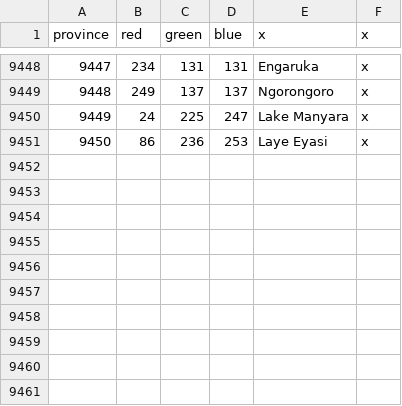
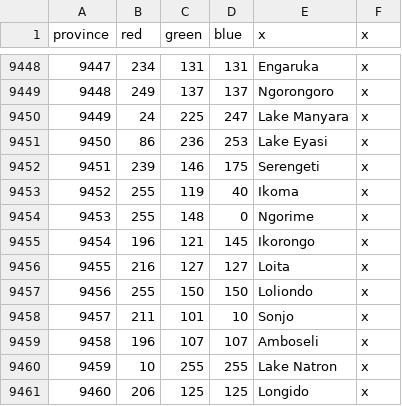
Before and after one commit to LeRoi6/Africa-Universalis-Modding-Community, a CSV file: map/definition.csv, drawn as a sheet; only a part is shown, gaps mark what is left out.

```diff
--- a/map/definition.csv
+++ b/map/definition.csv
@@ -9450,2 +9450,12 @@ province;red;green;blue;x;x
 9449;24;225;247;Lake Manyara;x
-9450;86;236;253;Laye Eyasi;x
+9450;86;236;253;Lake Eyasi;x
+9451;239;146;175;Serengeti;x
+9452;255;119;40;Ikoma;x
+9453;255;148;0;Ngorime;x
+9454;196;121;145;Ikorongo;x
+9455;216;127;127;Loita;x
+9456;255;150;150;Loliondo;x
+9457;211;101;10;Sonjo;x
+9458;196;107;107;Amboseli;x
+9459;10;255;255;Lake Natron;x
+9460;206;125;125;Longido;x
```
Also changed, not shown: 11 other files.
